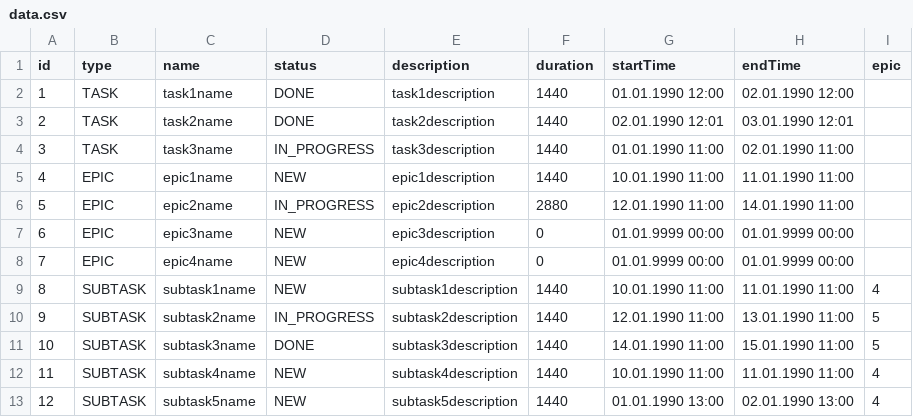
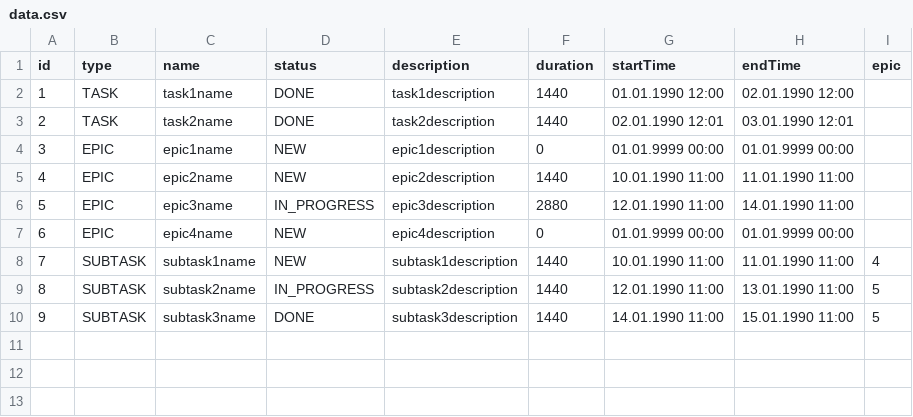
Before and after one commit to nmoraru/java-kanban, a CSV file: resources/data.csv, drawn as a sheet; removed rows and columns are numbered as before the commit, all else as after; the diff names each change by its address in the sheet, - before the commit and + after, or states it on an @@ line.

Commit message:
Code refactoring. Update getEpicSubtasks() method.

```diff
--- a/resources/data.csv
+++ b/resources/data.csv
-row 4: 3 | TASK | task3name | IN_PROGRESS | task3description | 1440 | 01.01.1990 11:00 | 02.01.1990 11:00
@@ column A (id) renumbered between rows 4 and 10 @@
-F4 (duration): 1440
+F4 (duration): 0
-G4 (startTime): 10.01.1990 11:00
+G4 (startTime): 01.01.9999 00:00
-H4 (endTime): 11.01.1990 11:00
+H4 (endTime): 01.01.9999 00:00
-D5 (status): IN_PROGRESS
+D5 (status): NEW
-F5 (duration): 2880
+F5 (duration): 1440
-G5 (startTime): 12.01.1990 11:00
+G5 (startTime): 10.01.1990 11:00
-H5 (endTime): 14.01.1990 11:00
+H5 (endTime): 11.01.1990 11:00
-D6 (status): NEW
+D6 (status): IN_PROGRESS
-F6 (duration): 0
+F6 (duration): 2880
-G6 (startTime): 01.01.9999 00:00
+G6 (startTime): 12.01.1990 11:00
-H6 (endTime): 01.01.9999 00:00
+H6 (endTime): 14.01.1990 11:00
-row 12: 11 | SUBTASK | subtask4name | NEW | subtask4description | 1440 | 10.01.1990 11:00 | 11.01.1990 11:00 | 4
-row 13: 12 | SUBTASK | subtask5name | NEW | subtask5description | 1440 | 01.01.1990 13:00 | 02.01.1990 13:00 | 4
```
Also changed, not shown: 3 other files.
